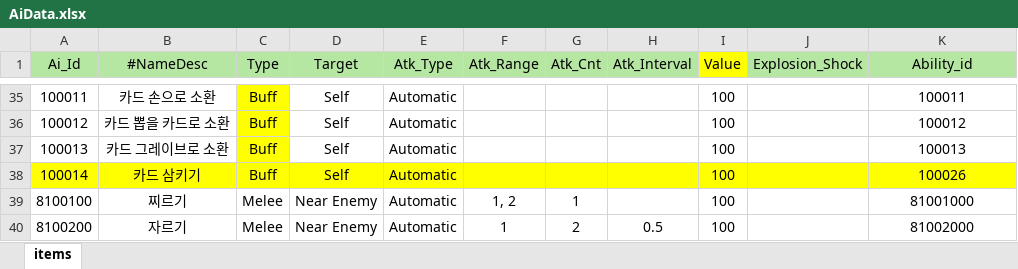
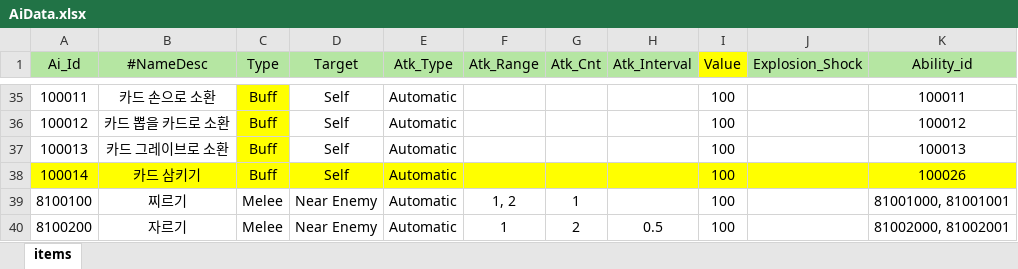
Before and after one commit to Milkbboy/repo, an Excel workbook: Assets/ERang/Excels/AiData.xlsx, sheet items, drawn as a sheet; only a part is shown, gaps mark what is left out; values as stored, in another font and other column widths than the file's, no borders; the diff names each change by its address in the sheet, - before the commit and + after, or states it on an @@ line.

```diff
--- a/Assets/ERang/Excels/AiData.xlsx (sheet items)
+++ b/Assets/ERang/Excels/AiData.xlsx (sheet items)
-K39 (Ability_id): 81001000
+K39 (Ability_id): 81001000, 81001001
-K40 (Ability_id): 81002000
+K40 (Ability_id): 81002000, 81002001
```
Also changed, not shown: Assets/ERang/Excels/AbilityData.xlsx, 2 other files.
